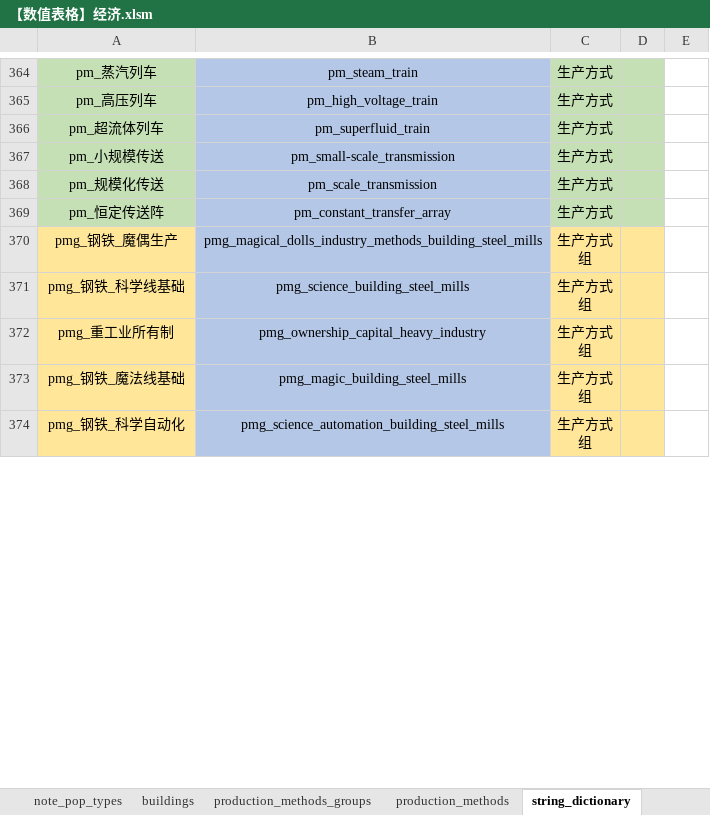
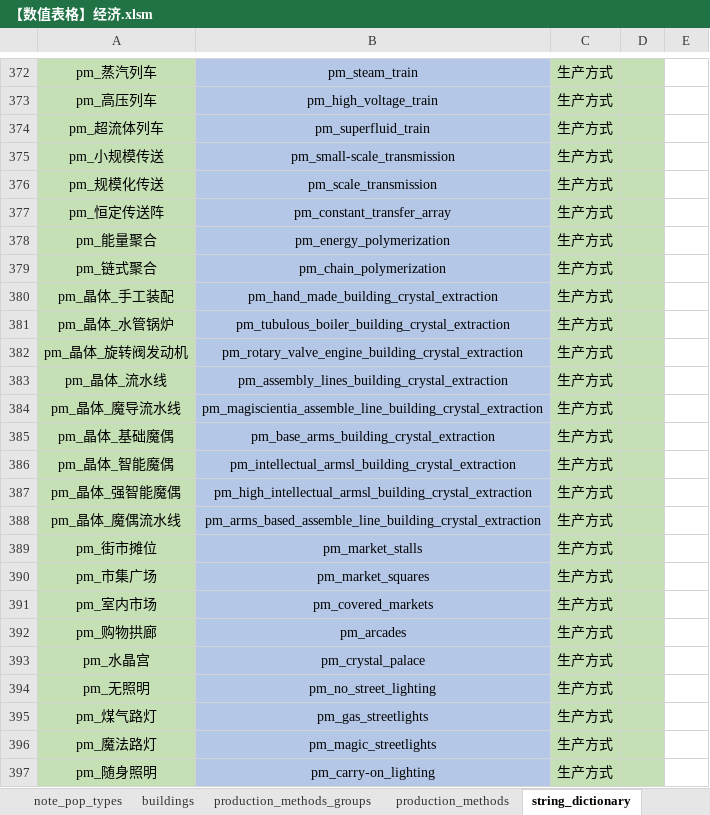
Before and after one commit to YFFtYHwsdj/Aurora-of-Magiscientia, an Excel workbook: 设定/数值设定/aom数值/【数值表格】经济.xlsm, sheet string_dictionary, drawn as a sheet; only a part is shown, gaps mark what is left out; the shorter side is filled out with more unchanged rows; values as stored, in another font and other column widths than the file's, no borders; conditional formats not drawn; the diff covers the shown part only; the diff names each change by its address in the sheet, - before the commit and + after, or states it on an @@ line.

```diff
--- a/设定/数值设定/aom数值/【数值表格】经济.xlsm (sheet string_dictionary)
+++ b/设定/数值设定/aom数值/【数值表格】经济.xlsm (sheet string_dictionary)
+row 378: pm_能量聚合 | pm_energy_polymerization | 生产方式
+row 379: pm_链式聚合 | pm_chain_polymerization | 生产方式
+row 380: pm_晶体_手工装配 | pm_hand_made_building_crystal_extraction | 生产方式
+row 381: pm_晶体_水管锅炉 | pm_tubulous_boiler_building_crystal_extraction | 生产方式
+row 382: pm_晶体_旋转阀发动机 | pm_rotary_valve_engine_building_crystal_extraction | 生产方式
+row 383: pm_晶体_流水线 | pm_assembly_lines_building_crystal_extraction | 生产方式
+row 384: pm_晶体_魔导流水线 | pm_magiscientia_assemble_line_building_crystal_extraction | 生产方式
+row 385: pm_晶体_基础魔偶 | pm_base_arms_building_crystal_extraction | 生产方式
+row 386: pm_晶体_智能魔偶 | pm_intellectual_armsl_building_crystal_extraction | 生产方式
+row 387: pm_晶体_强智能魔偶 | pm_high_intellectual_armsl_building_crystal_extraction | 生产方式
+row 388: pm_晶体_魔偶流水线 | pm_arms_based_assemble_line_building_crystal_extraction | 生产方式
+row 389: pm_街市摊位 | pm_market_stalls | 生产方式
+row 390: pm_市集广场 | pm_market_squares | 生产方式
+row 391: pm_室内市场 | pm_covered_markets | 生产方式
+row 392: pm_购物拱廊 | pm_arcades | 生产方式
+row 393: pm_水晶宫 | pm_crystal_palace | 生产方式
+row 394: pm_无照明 | pm_no_street_lighting | 生产方式
+row 395: pm_煤气路灯 | pm_gas_streetlights | 生产方式
+row 396: pm_魔法路灯 | pm_magic_streetlights | 生产方式
+row 397: pm_随身照明 | pm_carry-on_lighting | 生产方式
```
Also changed, not shown: 89 added rows and 1 edited cell elsewhere in this sheet, sheet production_methods_groups, sheet production_methods, sheet buildings, 1 other file.
